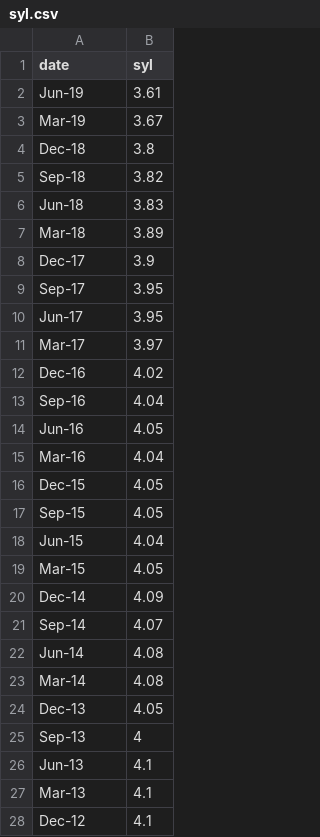
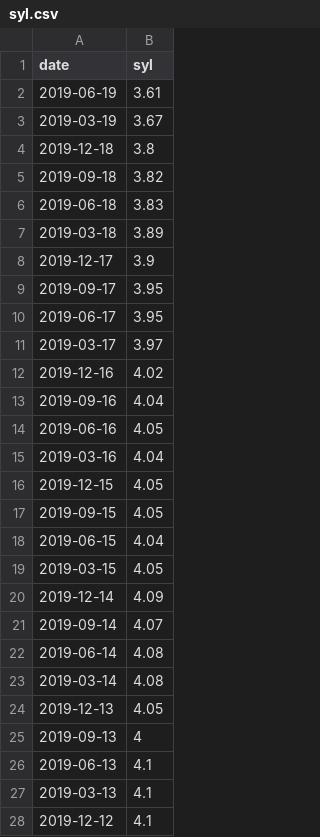
Before and after one commit to afei53000/zs_general, a CSV file: syl.csv, drawn as a sheet; only a part is shown; the diff covers the shown part only.

```diff
--- a/syl.csv
+++ b/syl.csv
@@ -1,28 +1,28 @@
 date,syl
-Jun-19,3.61
-Mar-19,3.67
-Dec-18,3.8
-Sep-18,3.82
-Jun-18,3.83
-Mar-18,3.89
-Dec-17,3.9
-Sep-17,3.95
-Jun-17,3.95
-Mar-17,3.97
-Dec-16,4.02
-Sep-16,4.04
-Jun-16,4.05
-Mar-16,4.04
-Dec-15,4.05
-Sep-15,4.05
-Jun-15,4.04
-Mar-15,4.05
-Dec-14,4.09
-Sep-14,4.07
-Jun-14,4.08
-Mar-14,4.08
-Dec-13,4.05
-Sep-13,4
-Jun-13,4.1
-Mar-13,4.1
-Dec-12,4.1
+2019-06-19,3.61
+2019-03-19,3.67
+2019-12-18,3.8
+2019-09-18,3.82
+2019-06-18,3.83
+2019-03-18,3.89
+2019-12-17,3.9
+2019-09-17,3.95
+2019-06-17,3.95
+2019-03-17,3.97
+2019-12-16,4.02
+2019-09-16,4.04
+2019-06-16,4.05
+2019-03-16,4.04
+2019-12-15,4.05
+2019-09-15,4.05
+2019-06-15,4.04
+2019-03-15,4.05
+2019-12-14,4.09
+2019-09-14,4.07
+2019-06-14,4.08
+2019-03-14,4.08
+2019-12-13,4.05
+2019-09-13,4
+2019-06-13,4.1
+2019-03-13,4.1
+2019-12-12,4.1
```
Also changed, not shown: 43 edited cells elsewhere in this file, 6 other files.
